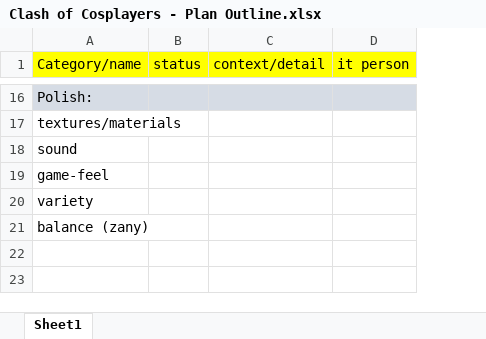
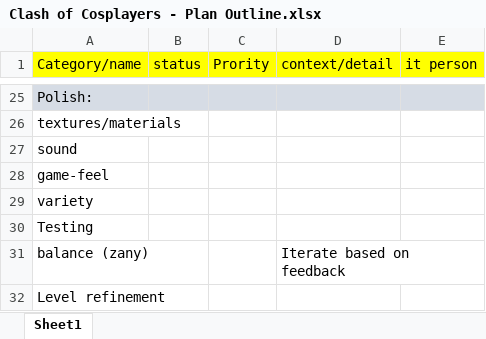
Before and after one commit to LuxRegem/Project_Clash-of-Cosplayers, an Excel workbook: Shared Documentation/Luke's Documents/Clash of Cosplayers - Plan Outline.xlsx, sheet Sheet1, drawn as a sheet; only a part is shown, gaps mark what is left out; values as stored, in another font and other column widths than the file's, no borders; removed rows and columns are numbered as before the commit, all else as after; the diff covers the shown part only; the diff names each change by its address in the sheet, - before the commit and + after, or states it on an @@ line.

```diff
--- a/Shared Documentation/Luke's Documents/Clash of Cosplayers - Plan Outline.xlsx (sheet Sheet1)
+++ b/Shared Documentation/Luke's Documents/Clash of Cosplayers - Plan Outline.xlsx (sheet Sheet1)
+column C (Prority), empty
-column D (it person), empty
+column E (it person), empty
+row 30: Testing
-D31 (context/detail): (empty)
+D31 (context/detail): Iterate based on feedback
+row 32: Level refinement
```
Also changed, not shown: 10 added rows, 1 removed row, 2 moved rows and 5 edited cells elsewhere in this sheet, 2 other files.
